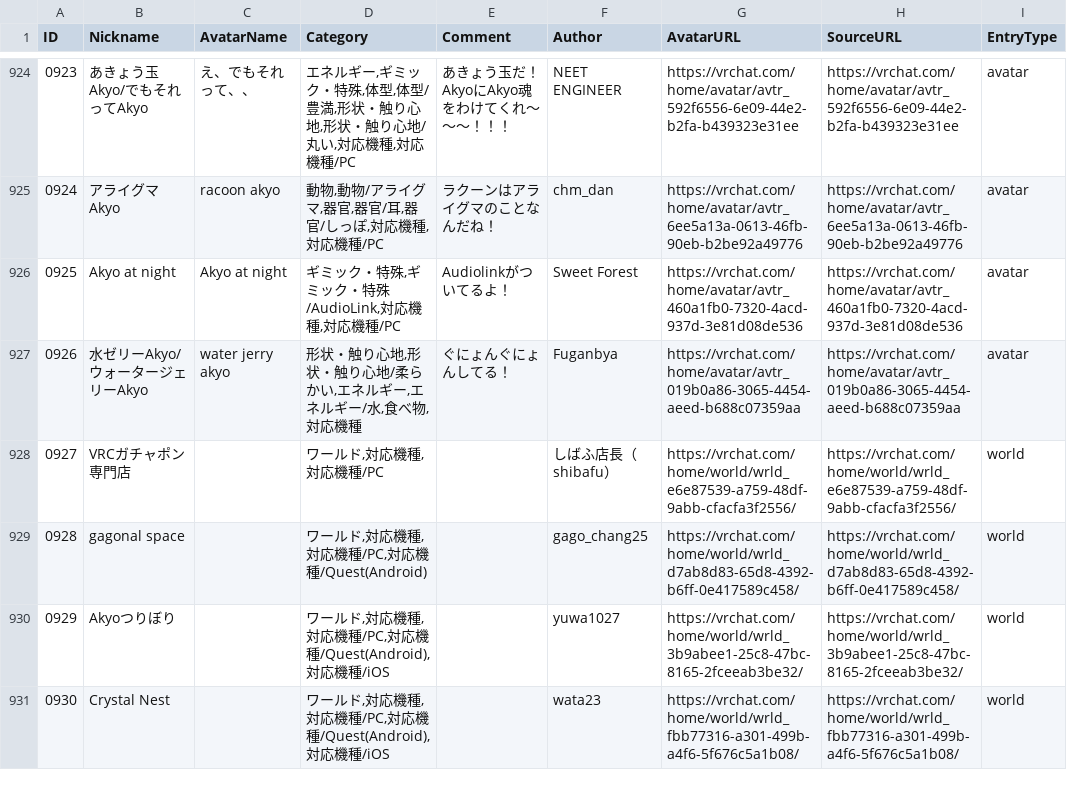
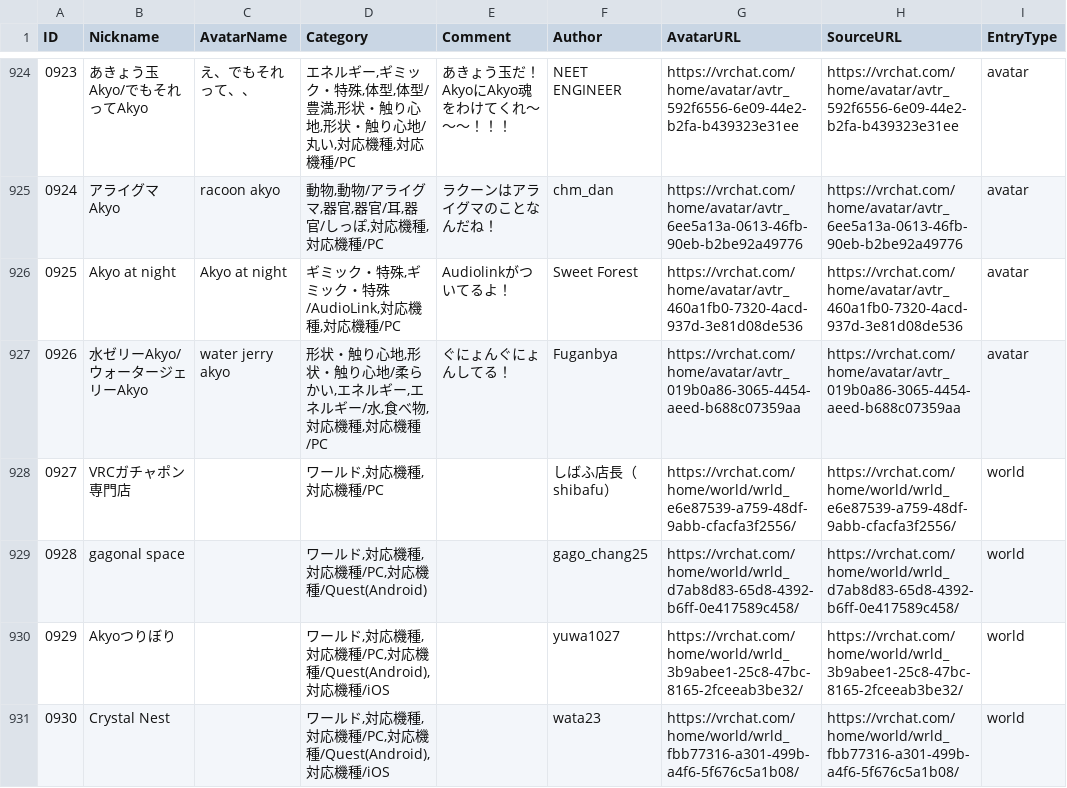
Before and after one commit to rad-vrc/akyodex, a CSV file: data/akyo-data-ja.csv, drawn as a sheet; only a part is shown, gaps mark what is left out; the diff names each change by its address in the sheet, - before the commit and + after, or states it on an @@ line.

```diff
--- a/data/akyo-data-ja.csv
+++ b/data/akyo-data-ja.csv
-D927 (Category): …対応機種
+D927 (Category): …対応機種,対応機種/PC
```
